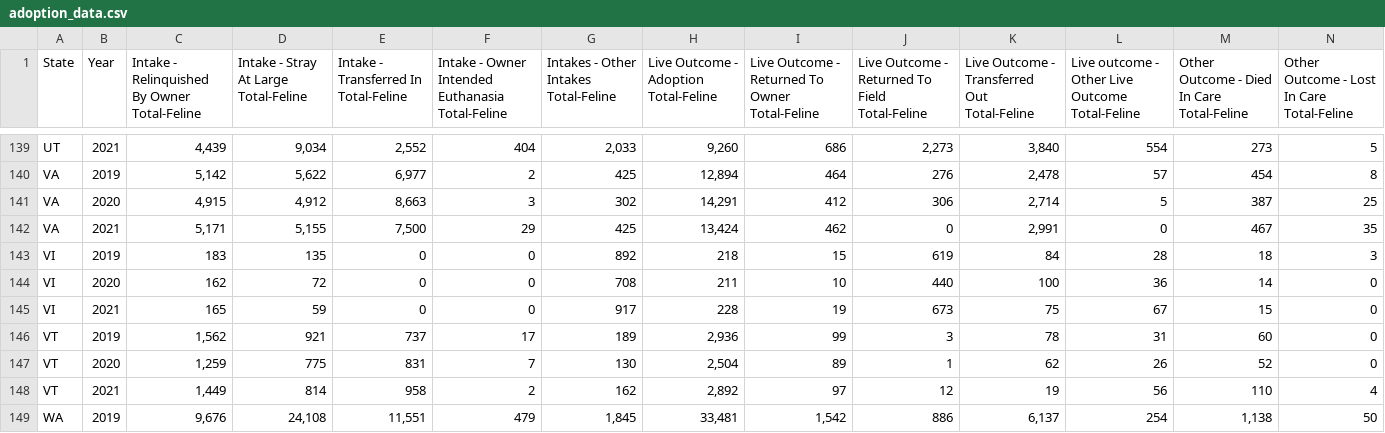
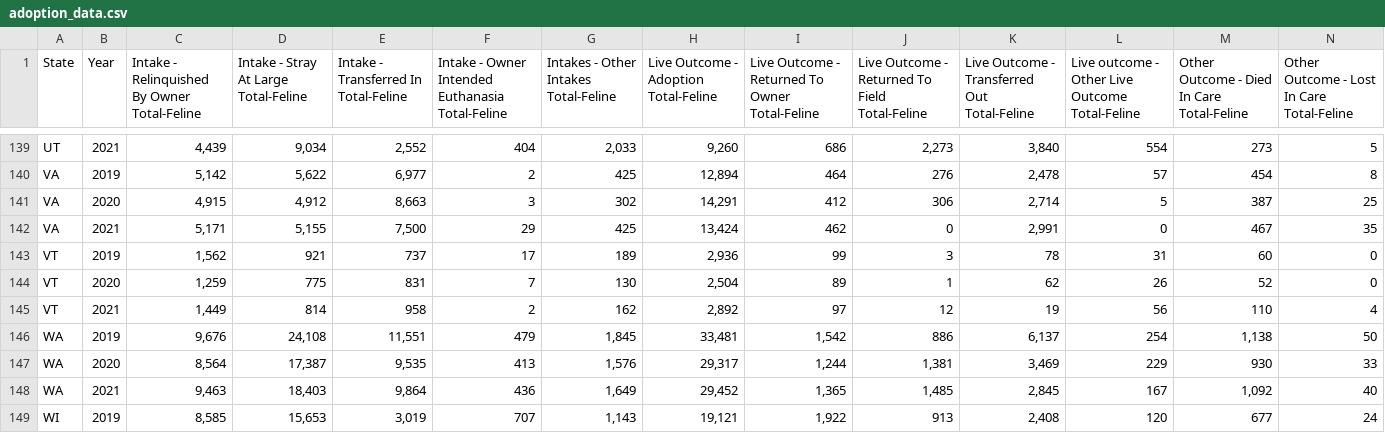
Before and after one commit to Niurika/Animal-Shelters-Intakes-and-Outcomes, a CSV file: Resources/adoption_data.csv, drawn as a sheet; only a part is shown, gaps mark what is left out; the shorter side is filled out with more unchanged rows; rows hold the shown columns only; the diff names each change by its address in the sheet, - before the commit and + after, or states it on an @@ line.

```diff
--- a/Resources/adoption_data.csv
+++ b/Resources/adoption_data.csv
-row 143: VI | 2019 | 183 | 135 | 0 | 0 | 892 | 218 | 15 | 619 | 84 | 28 | 18 | 3
-row 144: VI | 2020 | 162 | 72 | 0 | 0 | 708 | 211 | 10 | 440 | 100 | 36 | 14 | 0
-row 145: VI | 2021 | 165 | 59 | 0 | 0 | 917 | 228 | 19 | 673 | 75 | 67 | 15 | 0
```
Also changed, not shown: Resources/2020_population_data.csv, 1 other file.
